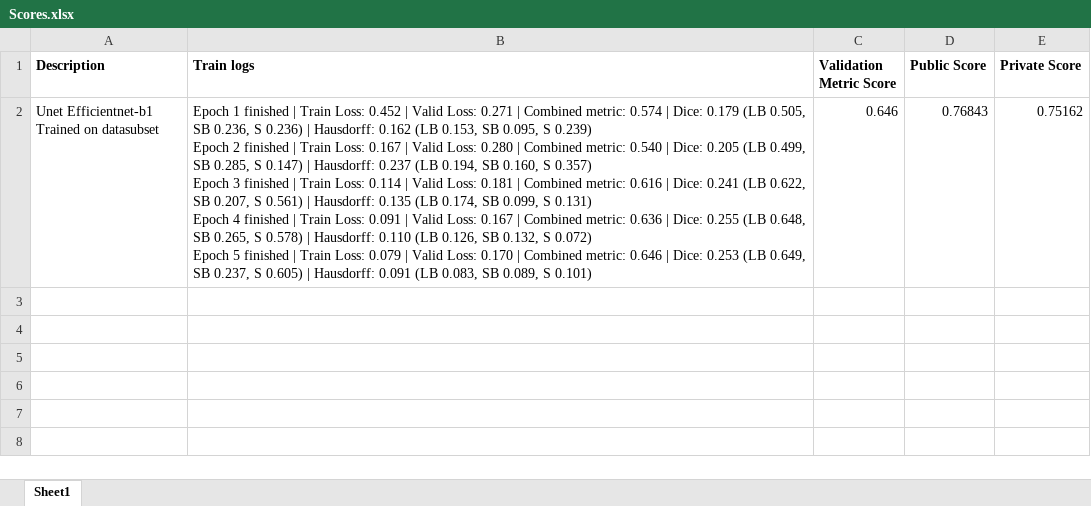
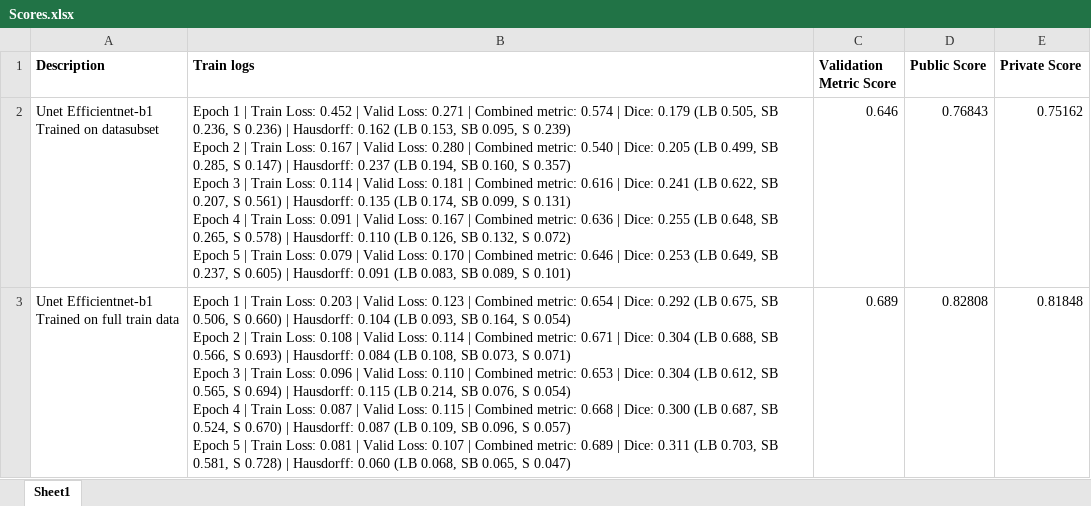
Before and after one commit to abhivij/GI-Tract-Image-Segmentation, an Excel workbook: Scores.xlsx, sheet Sheet1, drawn as a sheet; values as stored, in another font and other column widths than the file's, no borders; ↵ is a line break in a cell; the diff names each change by its address in the sheet, - before the commit and + after, or states it on an @@ line.

Commit message:
trained on full train data

```diff
--- a/Scores.xlsx (sheet Sheet1)
+++ b/Scores.xlsx (sheet Sheet1)
-B2 (Train logs): Epoch 1 finished | Train Loss: 0.452 | Valid Loss: 0.271 | Combined metric: 0.574 | Dice: 0.179 (LB 0.505, SB 0.236, S 0.236) | Hausdorff: 0.162 (LB 0.153, SB 0.095, S 0.239) ↵ Epoch 2 finished | Train Loss: 0.167 | Valid Loss: 0.280 | Combined metric: 0.540 | Dice: 0.205 (LB 0.499, SB 0.285, S 0.147) | Hausdorff: 0.237 (LB 0.194, SB 0.160, S 0.357) ↵ Epoch 3 finished | Train Loss: 0.114 | Valid Loss: 0.181 | Combined metric: 0.616 | Dice: 0.241 (LB 0.622, SB 0.207, S 0.561) | Hausdorff: 0.135 (LB 0.174, SB 0.099, S 0.131) ↵ Epoch 4 finished | Train Loss: 0.091 | Valid Loss: 0.167 | Combined metric: 0.636 | Dice: 0.255 (LB 0.648, SB 0.265, S 0.578) | Hausdorff: 0.110 (LB 0.126, SB 0.132, S 0.072) ↵ Epoch 5 finished | Train…
+B2 (Train logs): Epoch 1 | Train Loss: 0.452 | Valid Loss: 0.271 | Combined metric: 0.574 | Dice: 0.179 (LB 0.505, SB 0.236, S 0.236) | Hausdorff: 0.162 (LB 0.153, SB 0.095, S 0.239) ↵ Epoch 2 | Train Loss: 0.167 | Valid Loss: 0.280 | Combined metric: 0.540 | Dice: 0.205 (LB 0.499, SB 0.285, S 0.147) | Hausdorff: 0.237 (LB 0.194, SB 0.160, S 0.357) ↵ Epoch 3 | Train Loss: 0.114 | Valid Loss: 0.181 | Combined metric: 0.616 | Dice: 0.241 (LB 0.622, SB 0.207, S 0.561) | Hausdorff: 0.135 (LB 0.174, SB 0.099, S 0.131) ↵ Epoch 4 | Train Loss: 0.091 | Valid Loss: 0.167 | Combined metric: 0.636 | Dice: 0.255 (LB 0.648, SB 0.265, S 0.578) | Hausdorff: 0.110 (LB 0.126, SB 0.132, S 0.072) ↵ Epoch 5 | Train…
+row 3: Unet Efficientnet-b1 ↵ Trained on full train data | Epoch 1 | Train Loss: 0.203 | Valid Loss: 0.123 | Combined metric: 0.654 | Dice: 0.292 (LB 0.675, SB 0.506, S 0.660) | Hausdorff: 0.104 (LB 0.093, SB 0.164, S 0.054) ↵ Epoch 2 | Train Loss: 0.108 | Valid Loss: 0.114 | Combined metric: 0.671 | Dice: 0.304 (LB 0.688, SB 0.566, S 0.693) | Hausdorff: 0.084 (LB 0.108, SB 0.073, S 0.071) ↵ Epoch 3 | Train Loss: 0.096 | Valid Loss: 0.110 | Combined metric: 0.653 | Dice: 0.304 (LB 0.612, SB 0.565, S 0.694) | Hausdorff: 0.115 (LB 0.214, SB 0.076, S 0.054) ↵ Epoch 4 | Train Loss: 0.087 | Valid Loss: 0.115 | Combined metric: 0.668 | Dice: 0.300 (LB 0.687, SB 0.524, S 0.670) | Hausdorff: 0.087 (LB 0.109, SB 0.096, S 0.057) ↵ Epoch 5 | Train Loss: 0.081 | Valid Loss: 0.107 | Combined metric: 0.689 | Dice: 0.311 (LB 0.703, SB 0.581, S 0.728) | Hausdorff: 0.060 (LB 0.068, SB 0.065, S 0.047) | 0.689 | 0.82808 | 0.81848
```
Also changed, not shown: 1 other file.
